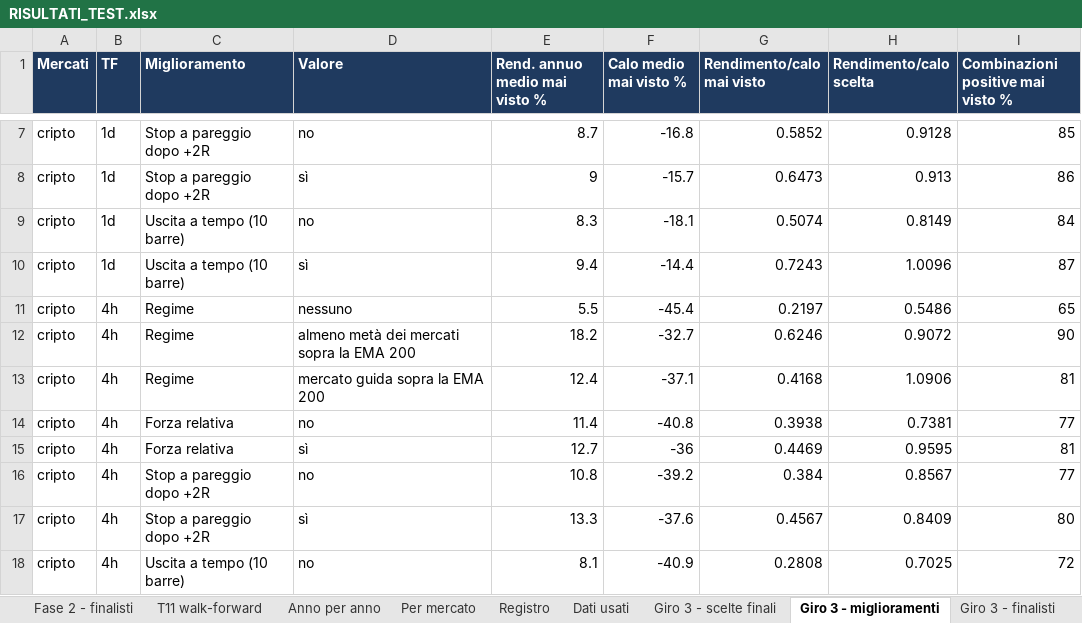
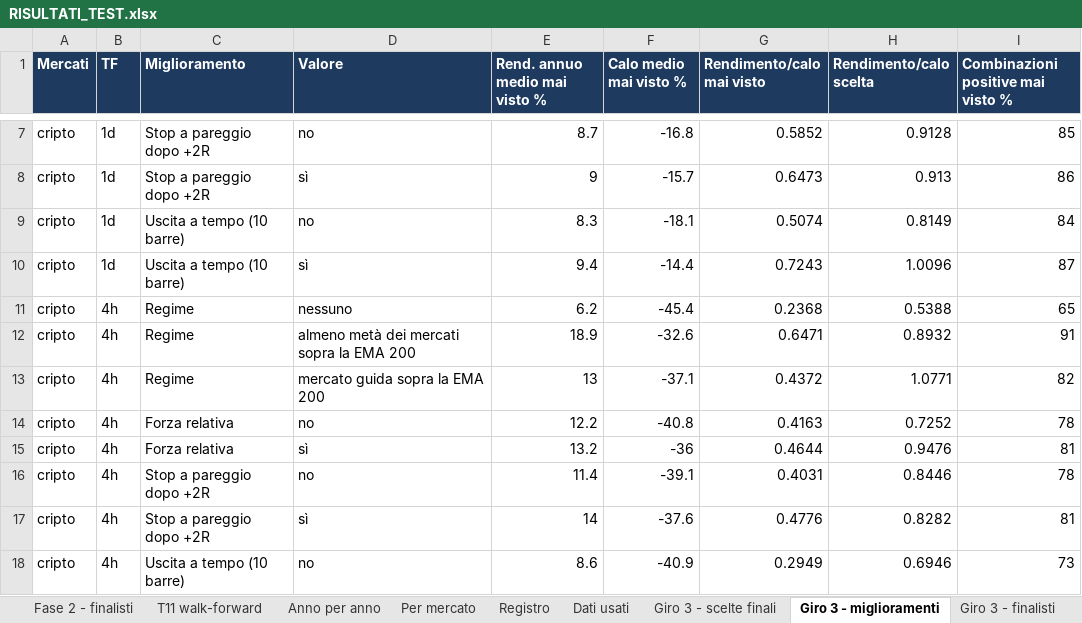
Before and after one commit to mhadhbimedwork-crypto/sentinella-mercati, an Excel workbook: risultati/RISULTATI_TEST.xlsx, sheet Giro 3 - miglioramenti, drawn as a sheet; only a part is shown, gaps mark what is left out; values as stored, in another font and other column widths than the file's, no borders; the diff covers the shown part only; the diff names each change by its address in the sheet, - before the commit and + after, or states it on an @@ line.

```diff
--- a/risultati/RISULTATI_TEST.xlsx (sheet Giro 3 - miglioramenti)
+++ b/risultati/RISULTATI_TEST.xlsx (sheet Giro 3 - miglioramenti)
-E11 (Rend. annuo medio mai visto %): 5.5
+E11 (Rend. annuo medio mai visto %): 6.2
-G11 (Rendimento/calo mai visto): 0.2197
+G11 (Rendimento/calo mai visto): 0.2368
-H11 (Rendimento/calo scelta): 0.5486
+H11 (Rendimento/calo scelta): 0.5388
-E12 (Rend. annuo medio mai visto %): 18.2
+E12 (Rend. annuo medio mai visto %): 18.9
-F12 (Calo medio mai visto %): -32.7
+F12 (Calo medio mai visto %): -32.6
-G12 (Rendimento/calo mai visto): 0.6246
+G12 (Rendimento/calo mai visto): 0.6471
-H12 (Rendimento/calo scelta): 0.9072
+H12 (Rendimento/calo scelta): 0.8932
-I12: 90
+I12: 91
-E13 (Rend. annuo medio mai visto %): 12.4
+E13 (Rend. annuo medio mai visto %): 13
-G13 (Rendimento/calo mai visto): 0.4168
+G13 (Rendimento/calo mai visto): 0.4372
-H13 (Rendimento/calo scelta): 1.0906
+H13 (Rendimento/calo scelta): 1.0771
-I13: 81
+I13: 82
-E14 (Rend. annuo medio mai visto %): 11.4
+E14 (Rend. annuo medio mai visto %): 12.2
-G14 (Rendimento/calo mai visto): 0.3938
+G14 (Rendimento/calo mai visto): 0.4163
-H14 (Rendimento/calo scelta): 0.7381
+H14 (Rendimento/calo scelta): 0.7252
-I14: 77
+I14: 78
-E15 (Rend. annuo medio mai visto %): 12.7
+E15 (Rend. annuo medio mai visto %): 13.2
-G15 (Rendimento/calo mai visto): 0.4469
+G15 (Rendimento/calo mai visto): 0.4644
-H15 (Rendimento/calo scelta): 0.9595
+H15 (Rendimento/calo scelta): 0.9476
-E16 (Rend. annuo medio mai visto %): 10.8
+E16 (Rend. annuo medio mai visto %): 11.4
-F16 (Calo medio mai visto %): -39.2
+F16 (Calo medio mai visto %): -39.1
-G16 (Rendimento/calo mai visto): 0.384
+G16 (Rendimento/calo mai visto): 0.4031
-H16 (Rendimento/calo scelta): 0.8567
+H16 (Rendimento/calo scelta): 0.8446
-I16: 77
+I16: 78
-E17 (Rend. annuo medio mai visto %): 13.3
+E17 (Rend. annuo medio mai visto %): 14
-G17 (Rendimento/calo mai visto): 0.4567
+G17 (Rendimento/calo mai visto): 0.4776
-H17 (Rendimento/calo scelta): 0.8409
+H17 (Rendimento/calo scelta): 0.8282
-I17: 80
+I17: 81
-E18 (Rend. annuo medio mai visto %): 8.1
+E18 (Rend. annuo medio mai visto %): 8.6
-G18 (Rendimento/calo mai visto): 0.2808
+G18 (Rendimento/calo mai visto): 0.2949
-H18 (Rendimento/calo scelta): 0.7025
+H18 (Rendimento/calo scelta): 0.6946
-I18: 72
+I18: 73
```
Also changed, not shown: 4 edited cells elsewhere in this sheet, sheet Fase 2 - finalisti, sheet Fase 1 - 11 strategie, sheet Agenti, sheet T11 walk-forward, sheet Giro 3 - finalisti, sheet Dati usati, 7 other files.
